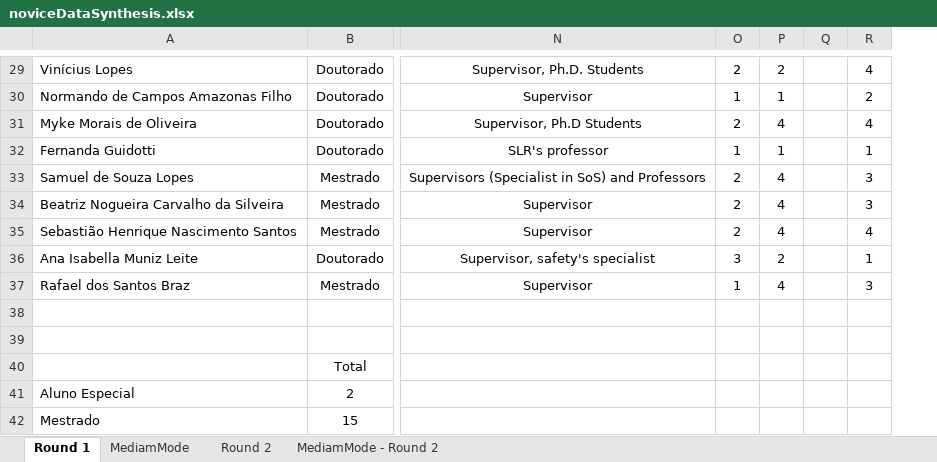
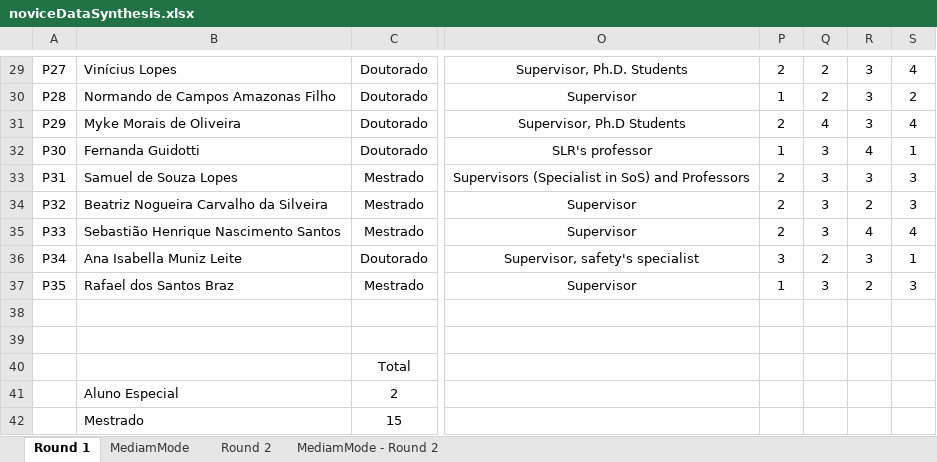
Before and after one commit to CSM-Research/DLPH-ExInSS, an Excel workbook: noviceDataSynthesis.xlsx, sheet Round 1, drawn as a sheet; only a part is shown, gaps mark what is left out; values as stored, in another font and other column widths than the file's, no borders; charts and pictures not drawn; addresses are those after the commit; the diff covers the shown part only; the diff names each change by its address in the sheet, - before the commit and + after, or states it on an @@ line.

```diff
--- a/noviceDataSynthesis.xlsx (sheet Round 1)
+++ b/noviceDataSynthesis.xlsx (sheet Round 1)
+column A, rows 29-37: P27 | P28 | P29 | P30 | P31 | P32 | P33 | P34 | P35
-R29:R31: (empty)
+R29:R31: 3
-Q30: 1
+Q30: 2
-Q32: 1
+Q32: 3
-R32: (empty)
+R32: 4
-Q33:Q35: 4
+Q33:Q35: 3
-R33: (empty)
+R33: 3
-R34: (empty)
+R34: 2
-R35: (empty)
+R35: 4
-R36: (empty)
+R36: 3
-Q37: 4
+Q37: 3
-R37: (empty)
+R37: 2
```
Also changed, not shown: 25 edited cells and cell formats elsewhere in this sheet, sheet MediamMode, sheet Round 2, formulas that keep their value, charts or pictures, 7 other files.
